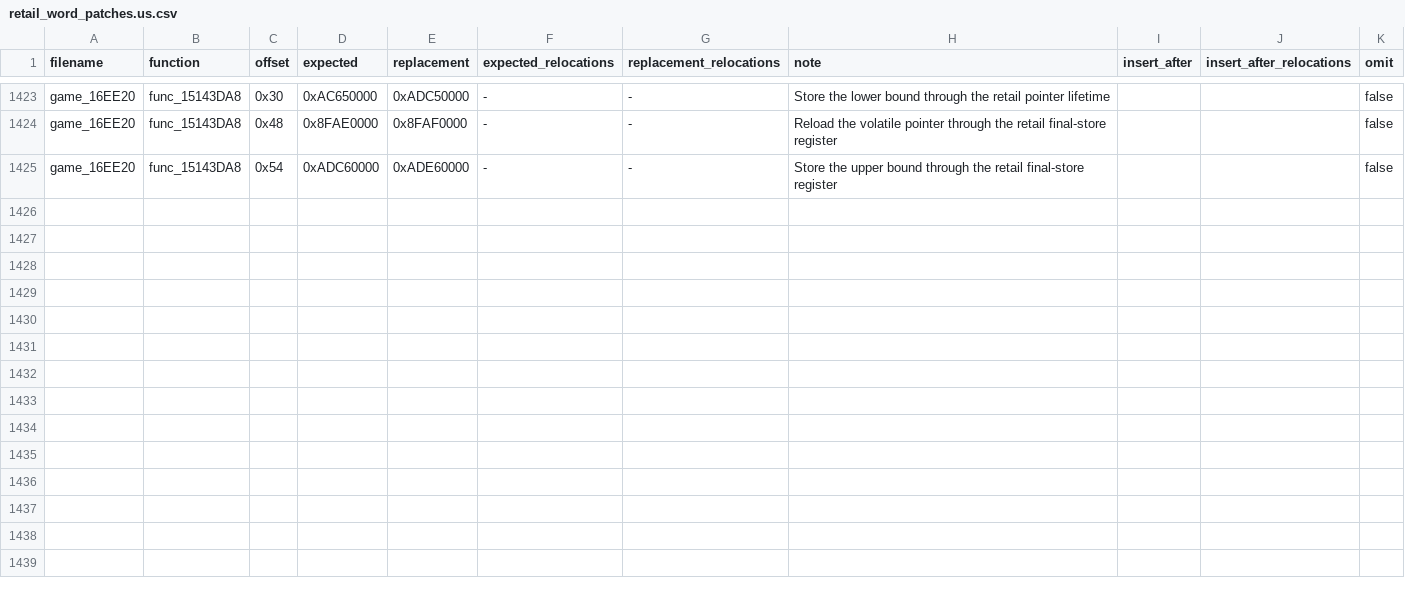
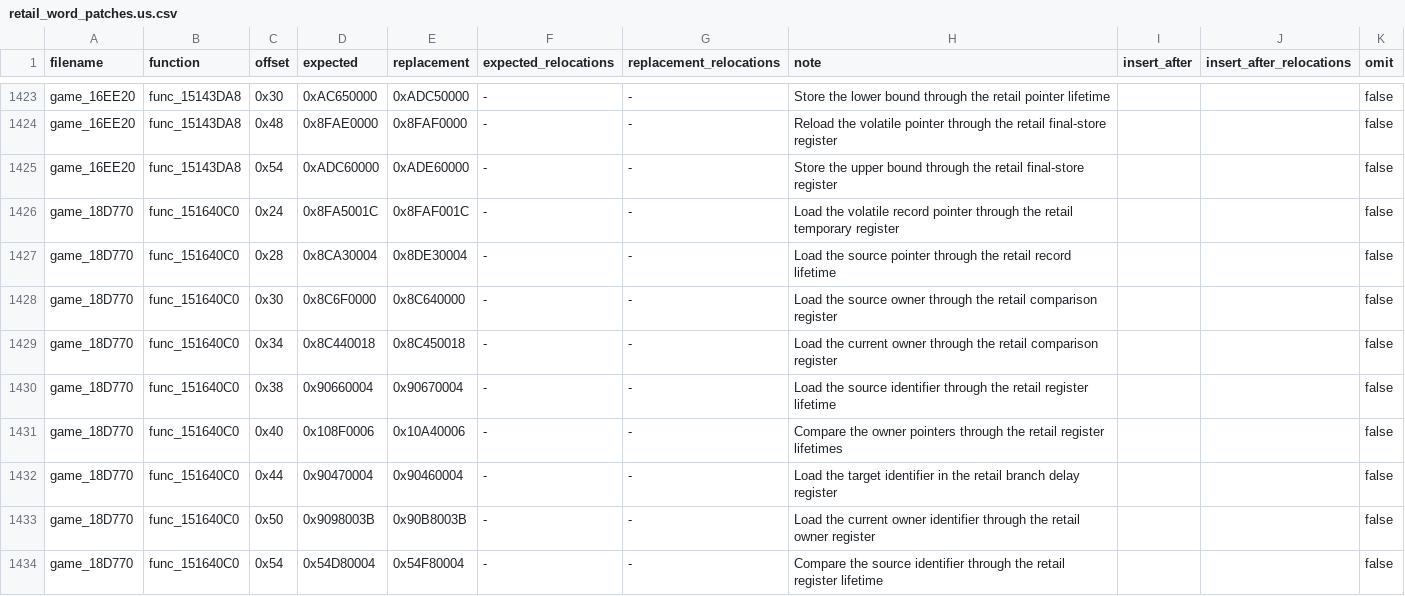
Before and after one commit to gipson-dev/64CBFD, a CSV file: conker/retail_word_patches.us.csv, drawn as a sheet; only a part is shown, gaps mark what is left out.

```diff
--- a/conker/retail_word_patches.us.csv
+++ b/conker/retail_word_patches.us.csv
@@ -1425 +1425,10 @@ game_16EE20,func_15143DA8,0x48,0x8FAE0000,0x8FAF0000,-,-,Reload the volatile poi
 game_16EE20,func_15143DA8,0x54,0xADC60000,0xADE60000,-,-,Store the upper bound through the retail final-store register,,,false
+game_18D770,func_151640C0,0x24,0x8FA5001C,0x8FAF001C,-,-,Load the volatile record pointer through the retail temporary register,,,false
+game_18D770,func_151640C0,0x28,0x8CA30004,0x8DE30004,-,-,Load the source pointer through the retail record lifetime,,,false
+game_18D770,func_151640C0,0x30,0x8C6F0000,0x8C640000,-,-,Load the source owner through the retail comparison register,,,false
+game_18D770,func_151640C0,0x34,0x8C440018,0x8C450018,-,-,Load the current owner through the retail comparison register,,,false
+game_18D770,func_151640C0,0x38,0x90660004,0x90670004,-,-,Load the source identifier through the retail register lifetime,,,false
+game_18D770,func_151640C0,0x40,0x108F0006,0x10A40006,-,-,Compare the owner pointers through the retail register lifetimes,,,false
+game_18D770,func_151640C0,0x44,0x90470004,0x90460004,-,-,Load the target identifier in the retail branch delay register,,,false
+game_18D770,func_151640C0,0x50,0x9098003B,0x90B8003B,-,-,Load the current owner identifier through the retail owner register,,,false
+game_18D770,func_151640C0,0x54,0x54D80004,0x54F80004,-,-,Compare the source identifier through the retail register lifetime,,,false
```
Also changed, not shown: 7 other files.
